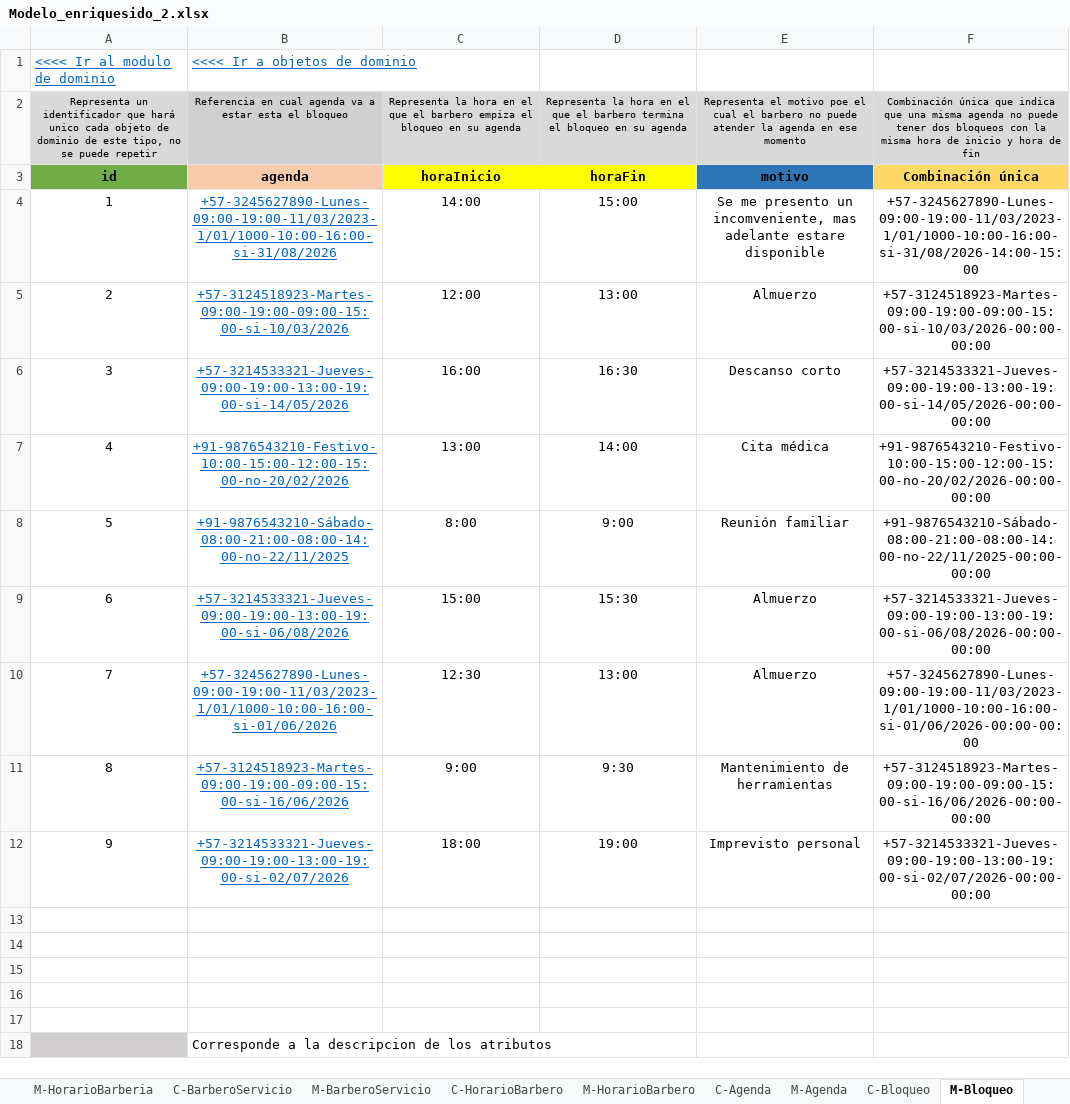
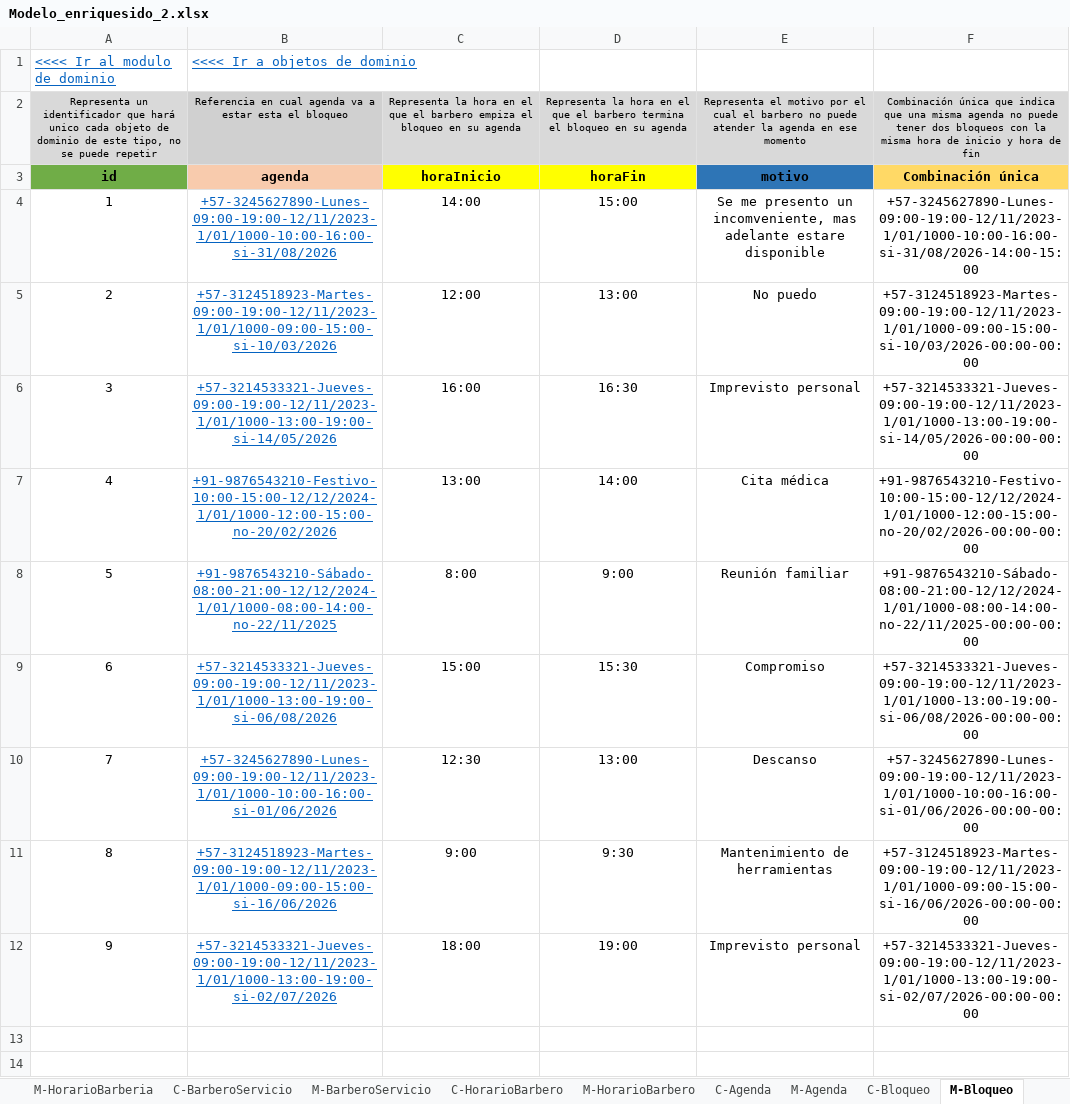
Before and after one commit to Leandro-Gomez-12345/Proyecto-extra-clase-DOO, an Excel workbook: Modelo_enriquesido_2.xlsx, sheet M-Bloqueo, drawn as a sheet; only a part is shown; the shorter side is filled out with more unchanged rows; values as stored, in another font and other column widths than the file's, no borders; the diff names each change by its address in the sheet, - before the commit and + after, or states it on an @@ line.

Commit message:
Se añadio un nuevo objeto de dominio llamado Descanso, en el cual soluciona el problema de que pasa si el barbero necesita descansar

```diff
--- a/Modelo_enriquesido_2.xlsx (sheet M-Bloqueo)
+++ b/Modelo_enriquesido_2.xlsx (sheet M-Bloqueo)
-E2: …el motivo poe el cual…
+E2: …el motivo por el cual…
-B4: +57-3245627890-Lunes-09:00-19:00-11/03/2023-1/01/1000-10:00-16:00-si-31/08/2026
+B4: +57-3245627890-Lunes-09:00-19:00-12/11/2023-1/01/1000-10:00-16:00-si-31/08/2026
-F4: +57-3245627890-Lunes-09:00-19:00-11/03/2023-1/01/1000-10:00-16:00-si-31/08/2026-14:00-15:00
+F4: +57-3245627890-Lunes-09:00-19:00-12/11/2023-1/01/1000-10:00-16:00-si-31/08/2026-14:00-15:00
-B5: +57-3124518923-Martes-09:00-19:00-09:00-15:00-si-10/03/2026
+B5: +57-3124518923-Martes-09:00-19:00-12/11/2023-1/01/1000-09:00-15:00-si-10/03/2026
-E5: Almuerzo
+E5: No puedo
-F5: +57-3124518923-Martes-09:00-19:00-09:00-15:00-si-10/03/2026-00:00-00:00
+F5: +57-3124518923-Martes-09:00-19:00-12/11/2023-1/01/1000-09:00-15:00-si-10/03/2026-00:00-00:00
-B6: +57-3214533321-Jueves-09:00-19:00-13:00-19:00-si-14/05/2026
+B6: +57-3214533321-Jueves-09:00-19:00-12/11/2023-1/01/1000-13:00-19:00-si-14/05/2026
-E6: Descanso corto
+E6: Imprevisto personal
-F6: +57-3214533321-Jueves-09:00-19:00-13:00-19:00-si-14/05/2026-00:00-00:00
+F6: +57-3214533321-Jueves-09:00-19:00-12/11/2023-1/01/1000-13:00-19:00-si-14/05/2026-00:00-00:00
-B7: +91-9876543210-Festivo-10:00-15:00-12:00-15:00-no-20/02/2026
+B7: +91-9876543210-Festivo-10:00-15:00-12/12/2024-1/01/1000-12:00-15:00-no-20/02/2026
-F7: +91-9876543210-Festivo-10:00-15:00-12:00-15:00-no-20/02/2026-00:00-00:00
+F7: +91-9876543210-Festivo-10:00-15:00-12/12/2024-1/01/1000-12:00-15:00-no-20/02/2026-00:00-00:00
-B8: +91-9876543210-Sábado-08:00-21:00-08:00-14:00-no-22/11/2025
+B8: +91-9876543210-Sábado-08:00-21:00-12/12/2024-1/01/1000-08:00-14:00-no-22/11/2025
-F8: +91-9876543210-Sábado-08:00-21:00-08:00-14:00-no-22/11/2025-00:00-00:00
+F8: +91-9876543210-Sábado-08:00-21:00-12/12/2024-1/01/1000-08:00-14:00-no-22/11/2025-00:00-00:00
-B9: +57-3214533321-Jueves-09:00-19:00-13:00-19:00-si-06/08/2026
+B9: +57-3214533321-Jueves-09:00-19:00-12/11/2023-1/01/1000-13:00-19:00-si-06/08/2026
-E9: Almuerzo
+E9: Compromiso
-F9: +57-3214533321-Jueves-09:00-19:00-13:00-19:00-si-06/08/2026-00:00-00:00
+F9: +57-3214533321-Jueves-09:00-19:00-12/11/2023-1/01/1000-13:00-19:00-si-06/08/2026-00:00-00:00
-B10: +57-3245627890-Lunes-09:00-19:00-11/03/2023-1/01/1000-10:00-16:00-si-01/06/2026
+B10: +57-3245627890-Lunes-09:00-19:00-12/11/2023-1/01/1000-10:00-16:00-si-01/06/2026
-E10: Almuerzo
+E10: Descanso
-F10: +57-3245627890-Lunes-09:00-19:00-11/03/2023-1/01/1000-10:00-16:00-si-01/06/2026-00:00-00:00
+F10: +57-3245627890-Lunes-09:00-19:00-12/11/2023-1/01/1000-10:00-16:00-si-01/06/2026-00:00-00:00
-B11: +57-3124518923-Martes-09:00-19:00-09:00-15:00-si-16/06/2026
+B11: +57-3124518923-Martes-09:00-19:00-12/11/2023-1/01/1000-09:00-15:00-si-16/06/2026
-F11: +57-3124518923-Martes-09:00-19:00-09:00-15:00-si-16/06/2026-00:00-00:00
+F11: +57-3124518923-Martes-09:00-19:00-12/11/2023-1/01/1000-09:00-15:00-si-16/06/2026-00:00-00:00
-B12: +57-3214533321-Jueves-09:00-19:00-13:00-19:00-si-02/07/2026
+B12: +57-3214533321-Jueves-09:00-19:00-12/11/2023-1/01/1000-13:00-19:00-si-02/07/2026
-F12: +57-3214533321-Jueves-09:00-19:00-13:00-19:00-si-02/07/2026-00:00-00:00
+F12: +57-3214533321-Jueves-09:00-19:00-12/11/2023-1/01/1000-13:00-19:00-si-02/07/2026-00:00-00:00
```
Also changed, not shown: sheet M-CitaServicio, sheet M-Cita, sheet M-Agenda, sheet M-HorarioBarberia, sheet M-HorarioBarbero, sheet M-Multa, 3 more sheets, charts or pictures, 1 other file.
